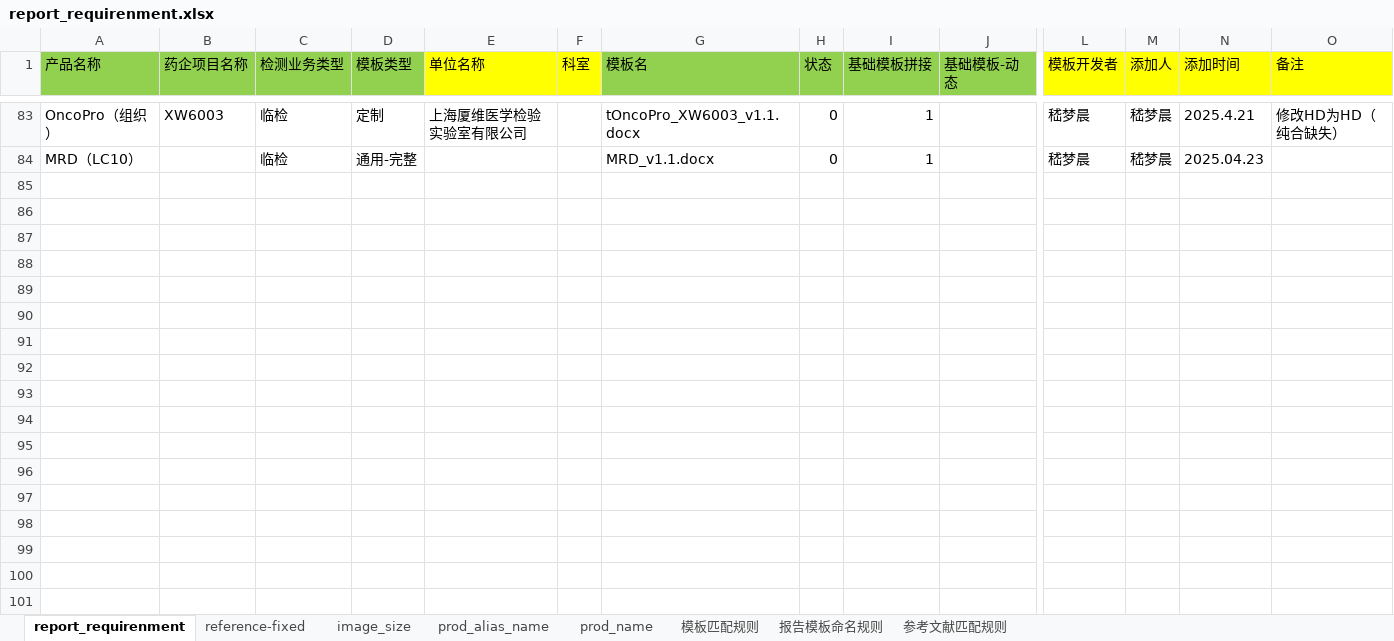
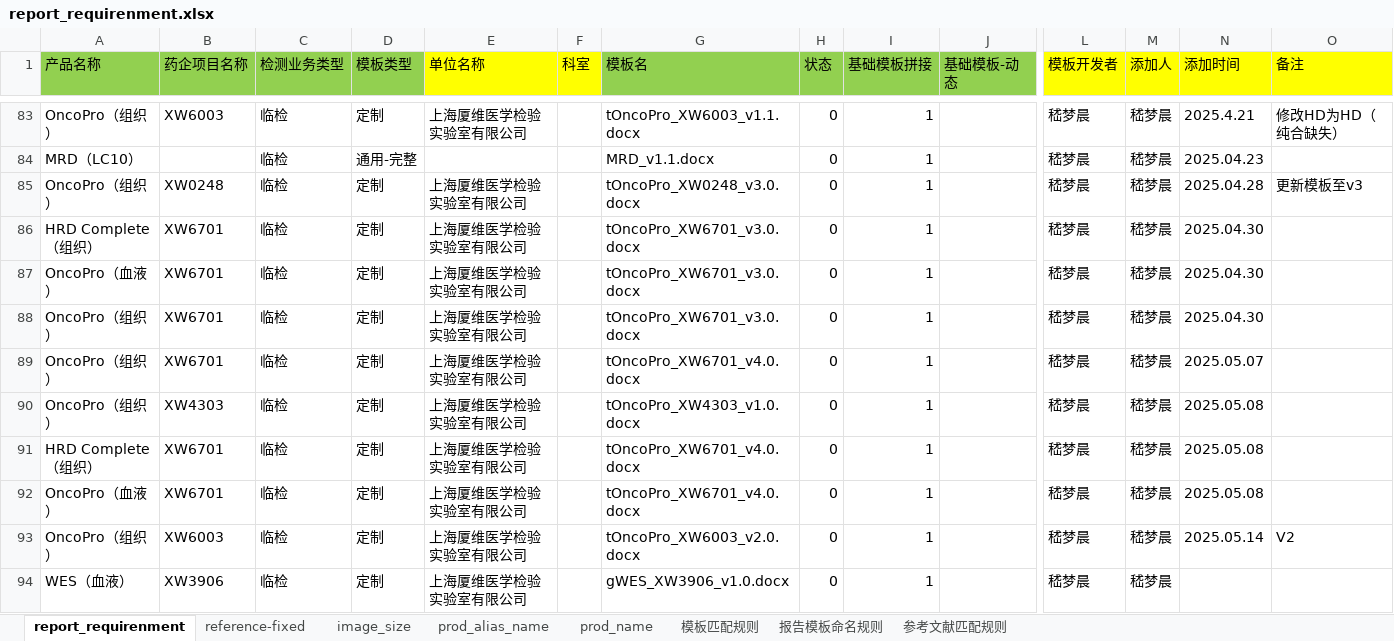
Before and after one commit to JMCinJiangSu/PharmReport, an Excel workbook: config/report_requirenment.xlsx, sheet report_requirenment, drawn as a sheet; only a part is shown, gaps mark what is left out; values as stored, in another font and other column widths than the file's, no borders; rows hold the shown columns only; the diff covers the shown part only; the diff names each change by its address in the sheet, - before the commit and + after, or states it on an @@ line.

Commit message:
Add files via upload

```diff
--- a/config/report_requirenment.xlsx (sheet report_requirenment)
+++ b/config/report_requirenment.xlsx (sheet report_requirenment)
+row 85: OncoPro（组织） | XW0248 | 临检 | 定制 | 上海厦维医学检验实验室有限公司 |  | tOncoPro_XW0248_v3.0.docx | 0 | 1 |  | 嵇梦晨 | 嵇梦晨 | 2025.04.28 | 更新模板至v3
+row 86: HRD Complete（组织） | XW6701 | 临检 | 定制 | 上海厦维医学检验实验室有限公司 |  | tOncoPro_XW6701_v3.0.docx | 0 | 1 |  | 嵇梦晨 | 嵇梦晨 | 2025.04.30
+row 87: OncoPro（血液） | XW6701 | 临检 | 定制 | 上海厦维医学检验实验室有限公司 |  | tOncoPro_XW6701_v3.0.docx | 0 | 1 |  | 嵇梦晨 | 嵇梦晨 | 2025.04.30
+row 88: OncoPro（组织） | XW6701 | 临检 | 定制 | 上海厦维医学检验实验室有限公司 |  | tOncoPro_XW6701_v3.0.docx | 0 | 1 |  | 嵇梦晨 | 嵇梦晨 | 2025.04.30
+row 89: OncoPro（组织） | XW6701 | 临检 | 定制 | 上海厦维医学检验实验室有限公司 |  | tOncoPro_XW6701_v4.0.docx | 0 | 1 |  | 嵇梦晨 | 嵇梦晨 | 2025.05.07
+row 90: OncoPro（组织） | XW4303 | 临检 | 定制 | 上海厦维医学检验实验室有限公司 |  | tOncoPro_XW4303_v1.0.docx | 0 | 1 |  | 嵇梦晨 | 嵇梦晨 | 2025.05.08
+row 91: HRD Complete（组织） | XW6701 | 临检 | 定制 | 上海厦维医学检验实验室有限公司 |  | tOncoPro_XW6701_v4.0.docx | 0 | 1 |  | 嵇梦晨 | 嵇梦晨 | 2025.05.08
+row 92: OncoPro（血液） | XW6701 | 临检 | 定制 | 上海厦维医学检验实验室有限公司 |  | tOncoPro_XW6701_v4.0.docx | 0 | 1 |  | 嵇梦晨 | 嵇梦晨 | 2025.05.08
+row 93: OncoPro（组织） | XW6003 | 临检 | 定制 | 上海厦维医学检验实验室有限公司 |  | tOncoPro_XW6003_v2.0.docx | 0 | 1 |  | 嵇梦晨 | 嵇梦晨 | 2025.05.14 | V2
+row 94: WES（血液） | XW3906 | 临检 | 定制 | 上海厦维医学检验实验室有限公司 |  | gWES_XW3906_v1.0.docx | 0 | 1 |  | 嵇梦晨 | 嵇梦晨
```
Also changed, not shown: 48 added rows elsewhere in this sheet, sheet prod_name.
